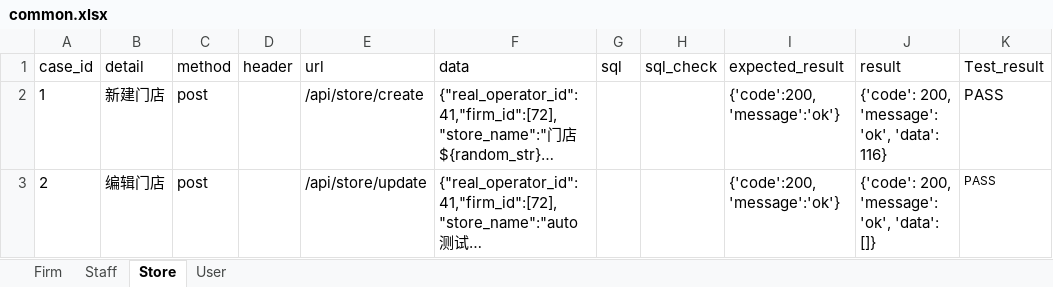
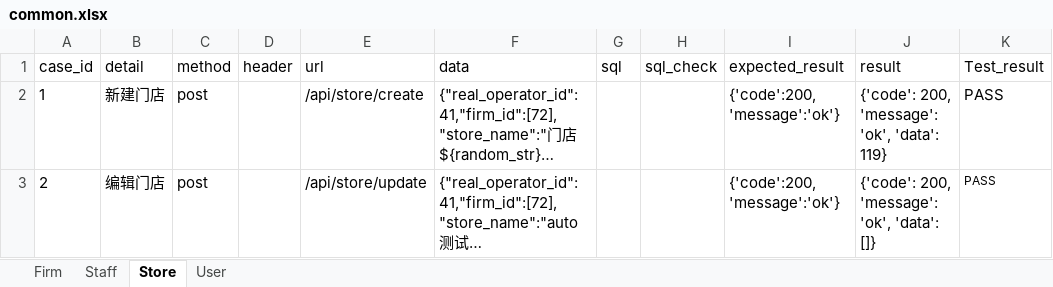
Before and after one commit to xinjf/SAAS_API, an Excel workbook: test_data/AssetManagement/common/common.xlsx, sheet Store, drawn as a sheet; only a part is shown; long unchanged cells end in …; values as stored, in another font and other column widths than the file's, no borders; the diff covers the shown part only; the diff names each change by its address in the sheet, - before the commit and + after, or states it on an @@ line.

```diff
--- a/test_data/AssetManagement/common/common.xlsx (sheet Store)
+++ b/test_data/AssetManagement/common/common.xlsx (sheet Store)
-J2 (result): {'code': 200, 'message': 'ok', 'data': 116}
+J2 (result): {'code': 200, 'message': 'ok', 'data': 119}
```
Also changed, not shown: 2 edited cells elsewhere in this sheet, sheet Firm, sheet User, sheet Staff, 16 other files.
